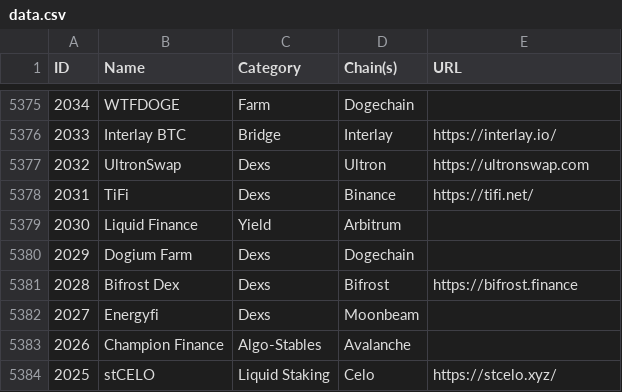
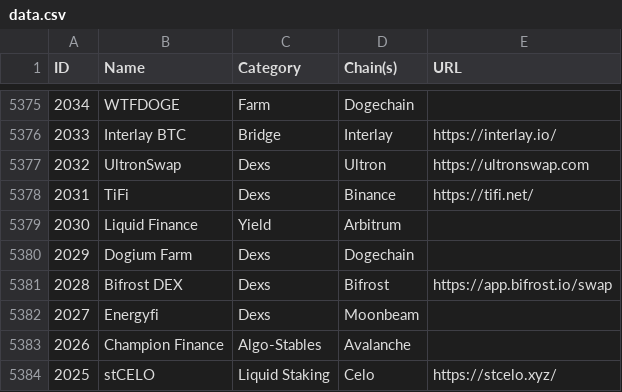
Before and after one commit to pmuens/defi-llama-watcher, a CSV file: data.csv, drawn as a sheet; only a part is shown, gaps mark what is left out.

Commit message:
Update data.csv

```diff
--- a/data.csv
+++ b/data.csv
@@ -5380,3 +5380,3 @@ ID,Name,Category,Chain(s),URL
 2029,Dogium Farm,Dexs,Dogechain,
-2028,Bifrost Dex,Dexs,Bifrost,https://bifrost.finance
+2028,Bifrost DEX,Dexs,Bifrost,https://app.bifrost.io/swap
 2027,Energyfi,Dexs,Moonbeam,
```
